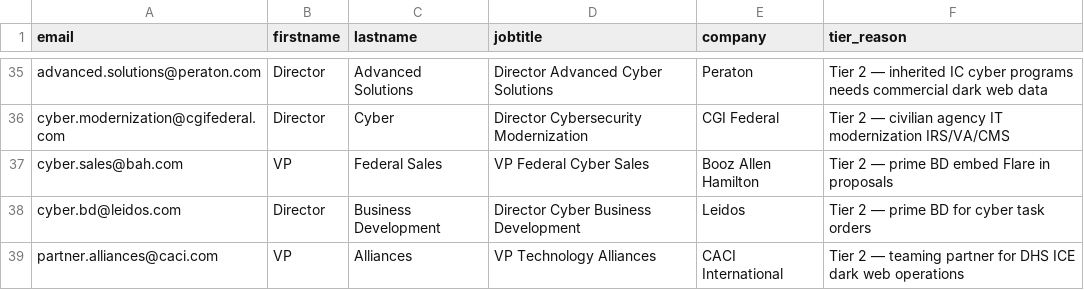
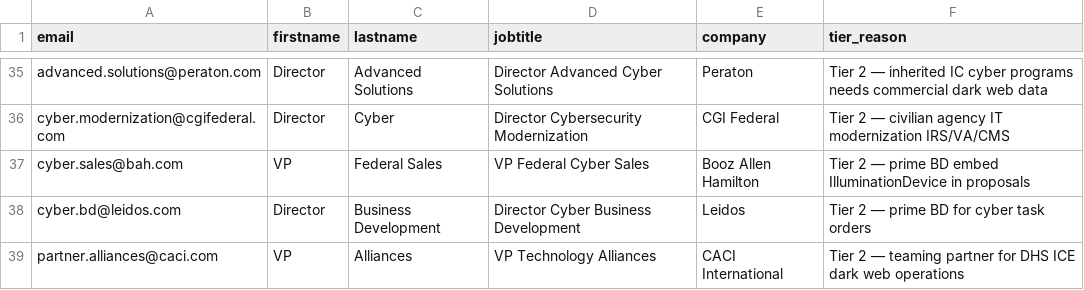
Before and after one commit to EmilyC206/refrain201, a CSV file: targets/illuminationdevice_federal_targets.csv (was targets/flare_federal_targets.csv), drawn as a sheet; only a part is shown, gaps mark what is left out.

```diff
--- a/targets/flare_federal_targets.csv
+++ b/targets/illuminationdevice_federal_targets.csv
@@ -36,3 +36,3 @@ advanced.solutions@peraton.com,Director,Advanced Solutions,Director Advanced Cyb
 cyber.modernization@cgifederal.com,Director,Cyber,Director Cybersecurity Modernization,CGI Federal,Tier 2 — civilian agency IT modernization IRS/VA/CMS
-cyber.sales@bah.com,VP,Federal Sales,VP Federal Cyber Sales,Booz Allen Hamilton,Tier 2 — prime BD embed Flare in proposals
+cyber.sales@bah.com,VP,Federal Sales,VP Federal Cyber Sales,Booz Allen Hamilton,Tier 2 — prime BD embed IlluminationDevice in proposals
 cyber.bd@leidos.com,Director,Business Development,Director Cyber Business Development,Leidos,Tier 2 — prime BD for cyber task orders
```
Also changed, not shown: 5 other files.
